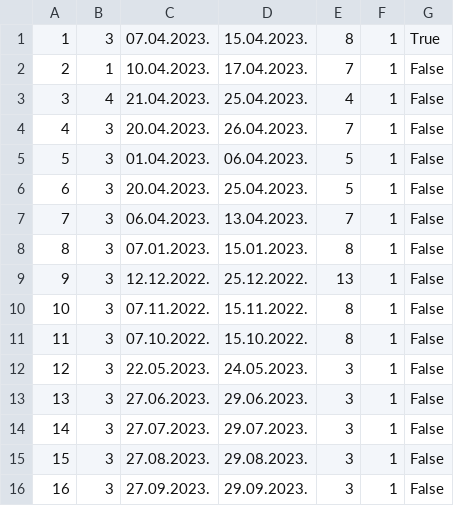
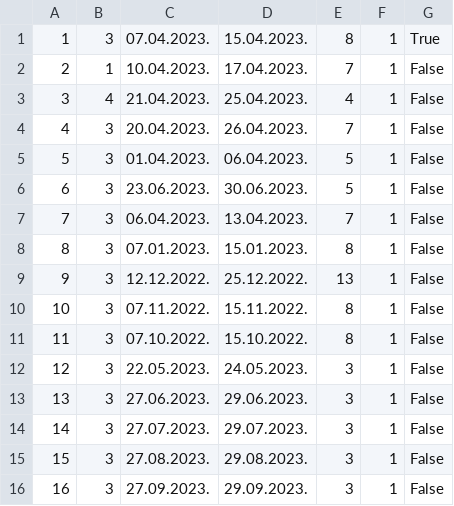
Before and after one commit to kovacevicanja/sims-grupa3-teamA, a CSV file: Resources/Data/accommodationReservations.csv, drawn as a sheet.

```diff
--- a/Resources/Data/accommodationReservations.csv
+++ b/Resources/Data/accommodationReservations.csv
@@ -5,3 +5,3 @@
 5|3|01.04.2023.|06.04.2023.|5|1|False
-6|3|20.04.2023.|25.04.2023.|5|1|False
+6|3|23.06.2023.|30.06.2023.|5|1|False
 7|3|06.04.2023.|13.04.2023.|7|1|False
```
Also changed, not shown: Resources/Data/accommodationLocations.csv, Resources/Data/notifications.csv, 20 other files.
